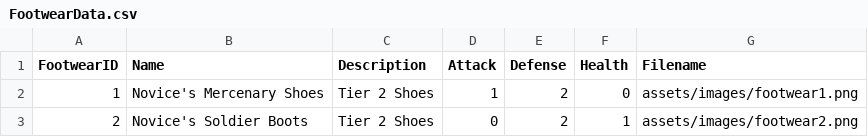
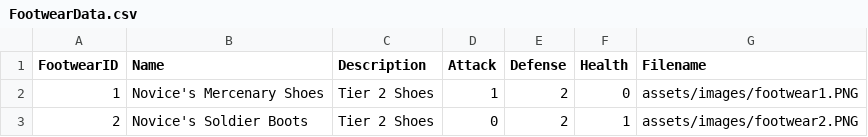
Before and after one commit to FishTeamFour/AGV-Assignment-1, a CSV file: public/assets/database/FootwearData.csv, drawn as a sheet.

```diff
--- a/public/assets/database/FootwearData.csv
+++ b/public/assets/database/FootwearData.csv
@@ -1,3 +1,3 @@
 FootwearID,Name,Description,Attack,Defense,Health,Filename
-1,Novice's Mercenary Shoes,Tier 2 Shoes,1,2,0,assets/images/footwear1.png
-2,Novice's Soldier Boots,Tier 2 Shoes,0,2,1,assets/images/footwear2.png
+1,Novice's Mercenary Shoes,Tier 2 Shoes,1,2,0,assets/images/footwear1.PNG
+2,Novice's Soldier Boots,Tier 2 Shoes,0,2,1,assets/images/footwear2.PNG
```
Also changed, not shown: public/assets/database/HeadgearData.csv, 8 other files.
